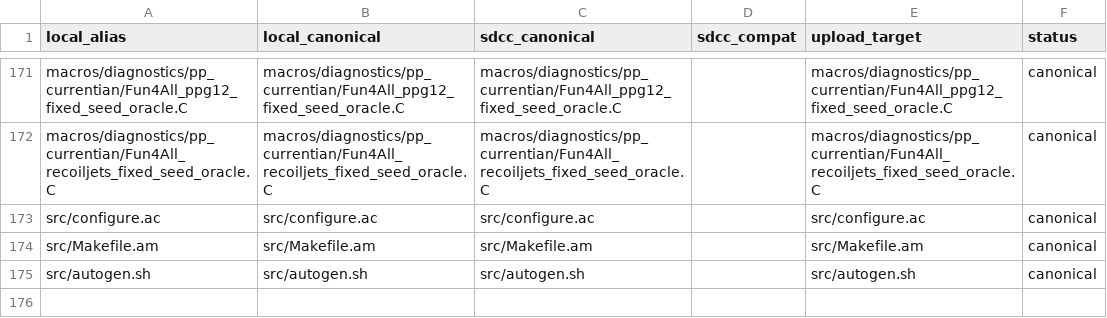
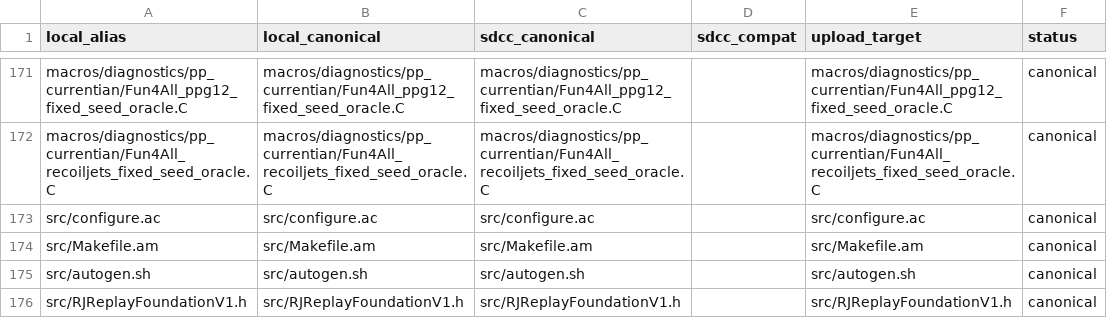
Before and after one commit to JustinBen0131/isolatedPhotonsAndRecoilJets, a TSV file: scripts/sdcc/TRANSFER_MAP.tsv, drawn as a sheet; only a part is shown, gaps mark what is left out.

```diff
--- a/scripts/sdcc/TRANSFER_MAP.tsv
+++ b/scripts/sdcc/TRANSFER_MAP.tsv
@@ -175 +175,2 @@ src/Makefile.am	src/Makefile.am	src/Makefile.am		src/Makefile.am	canonical
 src/autogen.sh	src/autogen.sh	src/autogen.sh		src/autogen.sh	canonical
+src/RJReplayFoundationV1.h	src/RJReplayFoundationV1.h	src/RJReplayFoundationV1.h		src/RJReplayFoundationV1.h	canonical
```
Also changed, not shown: 6 other files.
